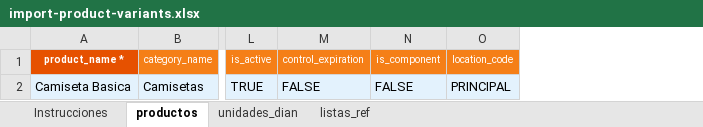
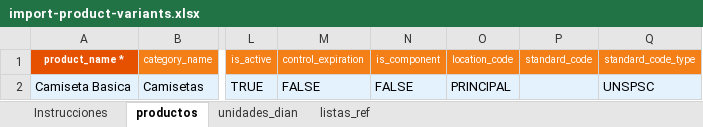
Before and after one commit to judarito/poslite, an Excel workbook: public/templates/import-product-variants.xlsx, sheet productos, drawn as a sheet; only a part is shown, gaps mark what is left out; values as stored, in another font and other column widths than the file's, no borders; the diff names each change by its address in the sheet, - before the commit and + after, or states it on an @@ line.

```diff
--- a/public/templates/import-product-variants.xlsx (sheet productos)
+++ b/public/templates/import-product-variants.xlsx (sheet productos)
+column P (standard_code), empty
+column Q (standard_code_type), row 2: UNSPSC
```
Also changed, not shown: sheet listas_ref, sheet Instrucciones, public/templates/import-third-parties.xlsx, 18 other files.
